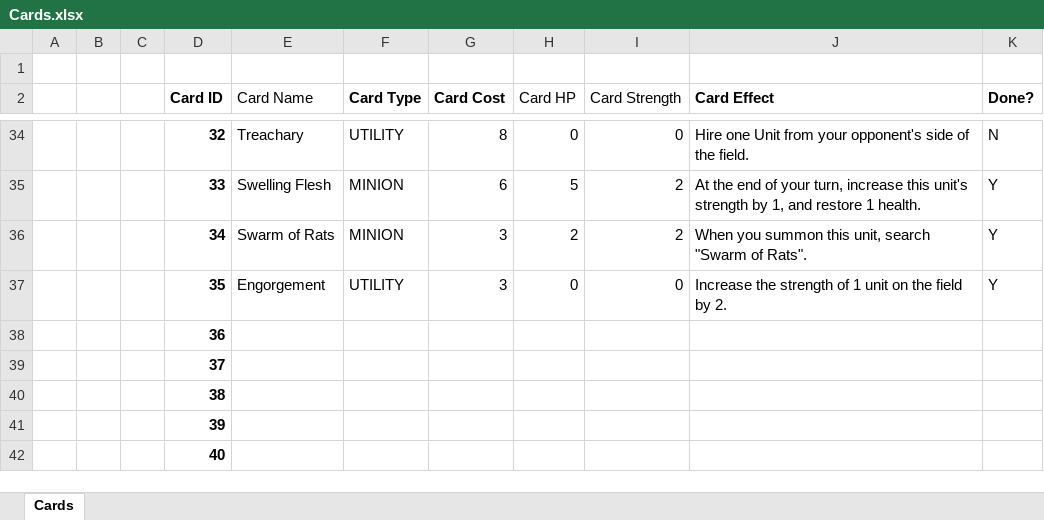
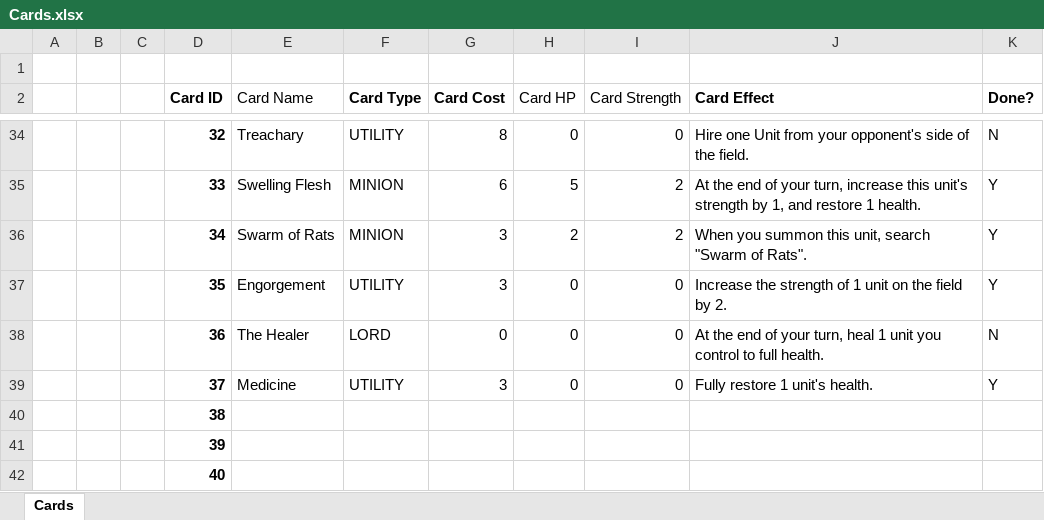
Before and after one commit to OhCrepe/CardGame, an Excel workbook: Cards.xlsx, sheet Cards, drawn as a sheet; only a part is shown, gaps mark what is left out; values as stored, in another font and other column widths than the file's, no borders; conditional formats not drawn; removed rows and columns are numbered as before the commit, all else as after; the diff names each change by its address in the sheet, - before the commit and + after, or states it on an @@ line.

Commit message:
Implemented the Medicine card

```diff
--- a/Cards.xlsx (sheet Cards)
+++ b/Cards.xlsx (sheet Cards)
-row 38:  |  |  | 36
-row 39:  |  |  | 37
+row 38:  |  |  | 36 | The Healer | LORD | 0 | 0 | 0 | At the end of your turn, heal 1 unit you control to full health. | N
+row 39:  |  |  | 37 | Medicine | UTILITY | 3 | 0 | 0 | Fully restore 1 unit's health. | Y
```
Also changed, not shown: 13 other files.
